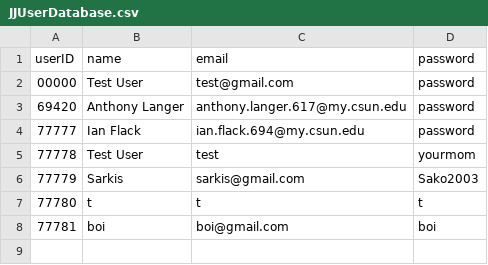
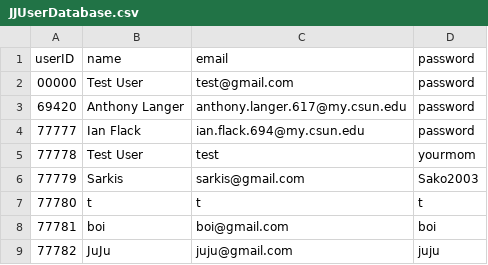
Before and after one commit to the-ALanger/380-Junk-Junction, a CSV file: CSV/JJUserDatabase.csv, drawn as a sheet.

```diff
--- a/CSV/JJUserDatabase.csv
+++ b/CSV/JJUserDatabase.csv
@@ -8 +8,2 @@ userID,name,email,password
 77781,boi,boi@gmail.com,boi
+77782,JuJu,juju@gmail.com,juju
```
Also changed, not shown: CSV/JJInventoryDatabase.csv, CSV/JJItemImages.csv, 10 other files.
